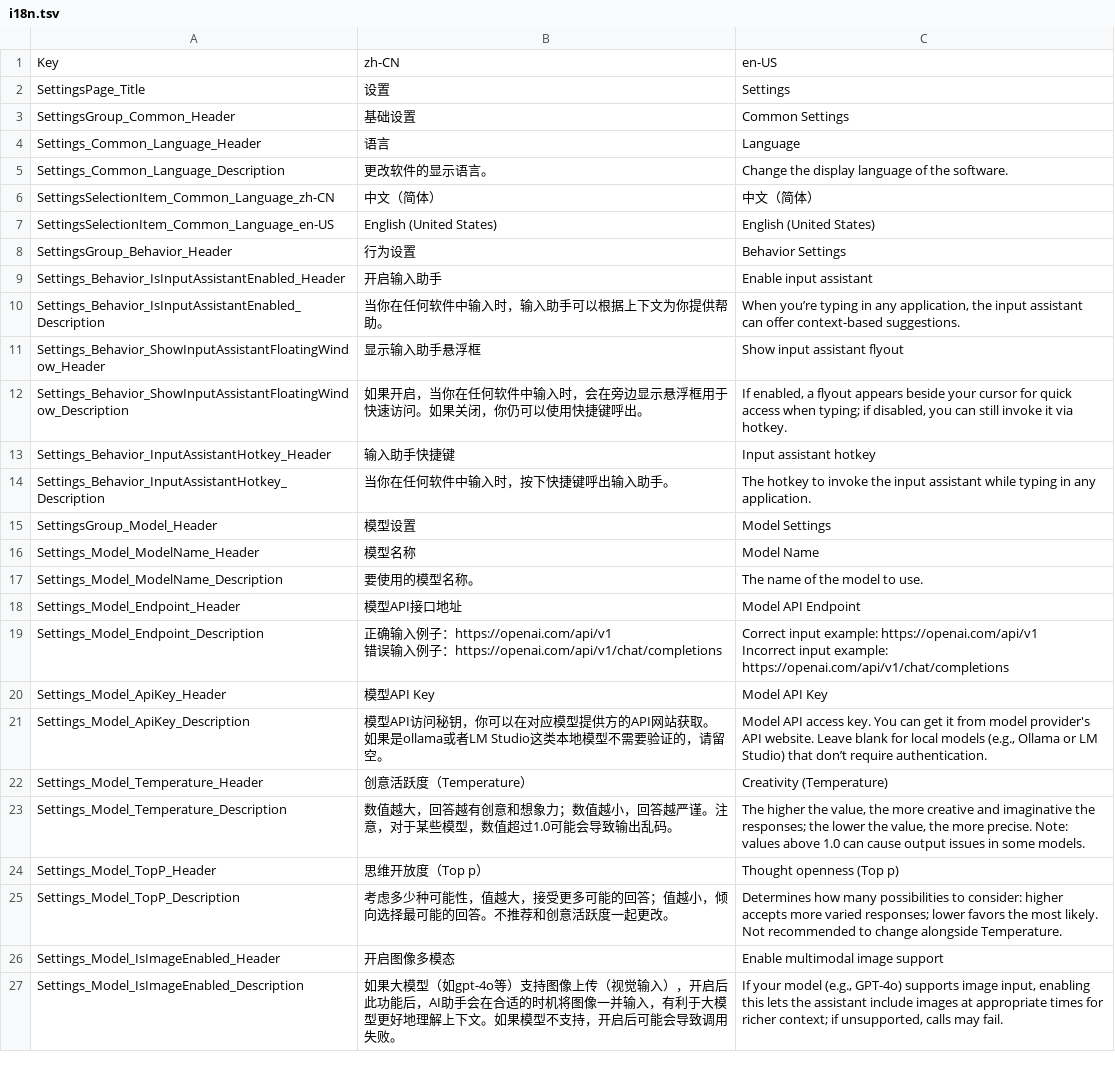
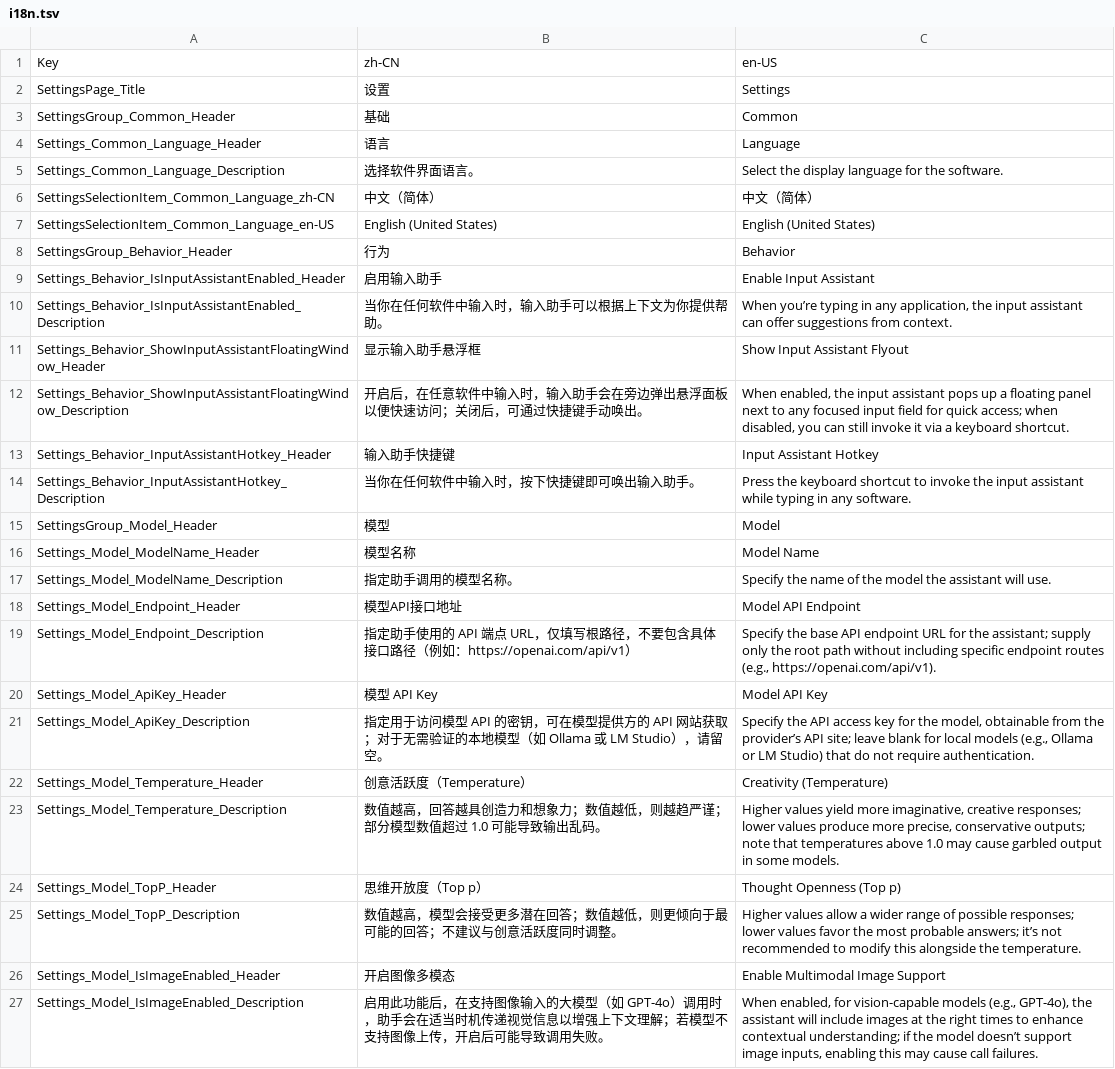
Before and after one commit to sayedsff/Everywhere, a TSV file: src/Everywhere/I18N/i18n.tsv, drawn as a sheet; only a part is shown; ↵ is a line break in a cell; the diff covers the shown part only; the diff names each change by its address in the sheet, - before the commit and + after, or states it on an @@ line.

```diff
--- a/src/Everywhere/I18N/i18n.tsv
+++ b/src/Everywhere/I18N/i18n.tsv
-B3: 基础设置
+B3: 基础
-C3: Common Settings
+C3: Common
-B5: 更改软件的显示语言。
+B5: 选择软件界面语言。
-C5: Change the display language of the software.
+C5: Select the display language for the software.
-B8: 行为设置
+B8: 行为
-C8: Behavior Settings
+C8: Behavior
-B9: 开启输入助手
+B9: 启用输入助手
-C9: Enable input assistant
+C9: Enable Input Assistant
-C10: …can offer context-based suggestions.
+C10: …can offer suggestions from context.
-C11: Show input assistant flyout
+C11: Show Input Assistant Flyout
-B12: 如果开启，当你在任何软件中输入时，会在旁边显示悬浮框用于快速访问。如果关闭，你仍可以使用快捷键呼出。
+B12: 开启后，在任意软件中输入时，输入助手会在旁边弹出悬浮面板以便快速访问；关闭后，可通过快捷键手动唤出。
-C12: If enabled, a flyout appears beside your cursor for quick access when typing; if disabled, you can still invoke it via hotkey.
+C12: When enabled, the input assistant pops up a floating panel next to any focused input field for quick access; when disabled, you can still invoke it via a keyboard shortcut.
-C13: Input assistant hotkey
+C13: Input Assistant Hotkey
-B14: 当你在任何软件中输入时，按下快捷键呼出输入助手。
+B14: 当你在任何软件中输入时，按下快捷键即可唤出输入助手。
-C14: The hotkey to invoke the input assistant while typing in any application.
+C14: Press the keyboard shortcut to invoke the input assistant while typing in any software.
-B15: 模型设置
+B15: 模型
-C15: Model Settings
+C15: Model
-B17: 要使用的模型名称。
+B17: 指定助手调用的模型名称。
-C17: The name of the model to use.
+C17: Specify the name of the model the assistant will use.
-B19: 正确输入例子：https://openai.com/api/v1 ↵ 错误输入例子：https://openai.com/api/v1/chat/completions
+B19: 指定助手使用的 API 端点 URL，仅填写根路径，不要包含具体接口路径（例如：https://openai.com/api/v1）
-C19: Correct input example: https://openai.com/api/v1 ↵ Incorrect input example: https://openai.com/api/v1/chat/completions
+C19: Specify the base API endpoint URL for the assistant; supply only the root path without including specific endpoint routes (e.g., https://openai.com/api/v1).
-B20: 模型API Key
+B20: 模型 API Key
-B21: 模型API访问秘钥，你可以在对应模型提供方的API网站获取。如果是ollama或者LM Studio这类本地模型不需要验证的，请留空…
+B21: 指定用于访问模型 API 的密钥，可在模型提供方的 API 网站获取；对于无需验证的本地模型（如 Ollama 或 LM Studio），请留空…
-C21: Model API access key. You can get it from model provider's API website. Leave blank for local models (e.g., Ollama or LM Studio) that don’t require authentication.
+C21: Specify the API access key for the model, obtainable from the provider’s API site; leave blank for local models (e.g., Ollama or LM Studio) that do not require authentication.
-B23: 数值越大，回答越有创意和想象力；数值越小，回答越严谨。注意，对于某些模型，数值超过1.0可能会导致输出…
+B23: 数值越高，回答越具创造力和想象力；数值越低，则越趋严谨；部分模型数值超过 1.0 可能导致输出…
-C23: The higher the value, the more creative and imaginative the responses; the lower the value, the more precise. Note: values above 1.0 can cause output issues in some…
+C23: Higher values yield more imaginative, creative responses; lower values produce more precise, conservative outputs; note that temperatures above 1.0 may cause garbled output in some…
-C24: Thought openness (Top p)
+C24: Thought Openness (Top p)
-B25: 考虑多少种可能性，值越大，接受更多可能的回答；值越小，倾向选择最可能的回答。不推荐和创意活跃度一起更改。
+B25: 数值越高，模型会接受更多潜在回答；数值越低，则更倾向于最可能的回答；不建议与创意活跃度同时调整。
-C25: Determines how many possibilities to consider: higher accepts more varied responses; lower favors the most likely. Not recommended to change alongside Temperature.
+C25: Higher values allow a wider range of possible responses; lower values favor the most probable answers; it’s not recommended to modify this alongside the temperature.
-C26: Enable multimodal image support
+C26: Enable Multimodal Image Support
-B27: 如果大模型（如gpt-4o等）支持图像上传（视觉输入），开启后此功能后，AI助手会在合适的时机将图像一并输入，有利于大模型更好地理解上下文。如果模型不支持，开启后可能会导致调用…
+B27: 启用此功能后，在支持图像输入的大模型（如 GPT-4o）调用时，助手会在适当时机传递视觉信息以增强上下文理解；若模型不支持图像上传，开启后可能导致调用…
-C27: If your model (e.g., GPT-4o) supports image input, enabling this lets the assistant include images at appropriate times for richer context; if unsupported, calls may fail.
+C27: When enabled, for vision-capable models (e.g., GPT-4o), the assistant will include images at the right times to enhance contextual understanding; if the model doesn’t support image inputs, enabling this may cause call failures.
```
Also changed, not shown: 21 edited cells elsewhere in this file.
